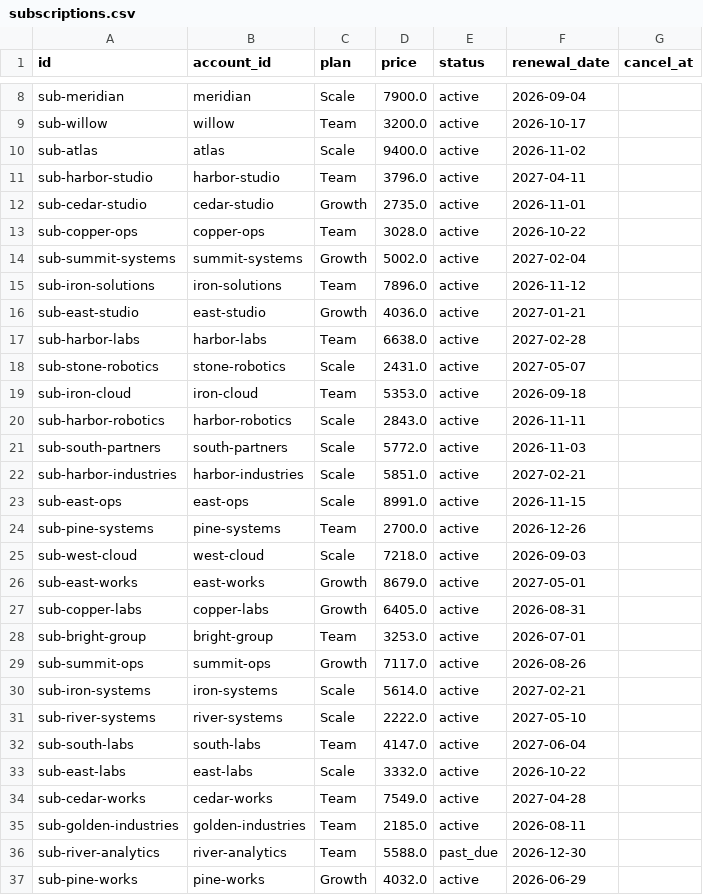
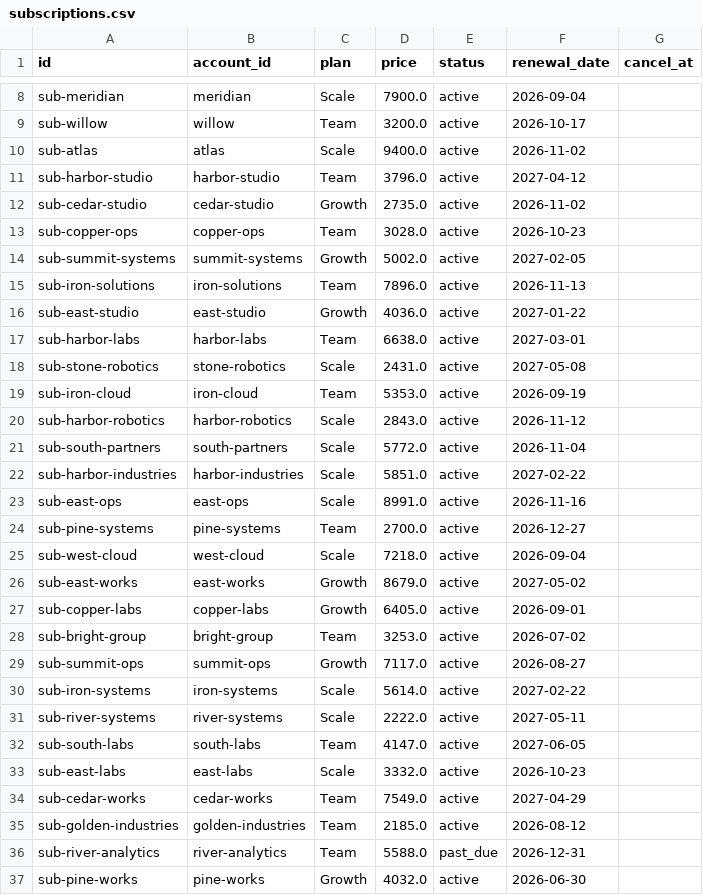
Before and after one commit to Bonk1211/HackAttack-Valueloop, a CSV file: data/seeds/subscriptions.csv, drawn as a sheet; only a part is shown, gaps mark what is left out; the diff covers the shown part only.

```diff
--- a/data/seeds/subscriptions.csv
+++ b/data/seeds/subscriptions.csv
@@ -10,28 +10,28 @@ sub-willow,willow,Team,3200.0,active,2026-10-17,
 sub-atlas,atlas,Scale,9400.0,active,2026-11-02,
-sub-harbor-studio,harbor-studio,Team,3796.0,active,2027-04-11,
-sub-cedar-studio,cedar-studio,Growth,2735.0,active,2026-11-01,
-sub-copper-ops,copper-ops,Team,3028.0,active,2026-10-22,
-sub-summit-systems,summit-systems,Growth,5002.0,active,2027-02-04,
-sub-iron-solutions,iron-solutions,Team,7896.0,active,2026-11-12,
-sub-east-studio,east-studio,Growth,4036.0,active,2027-01-21,
-sub-harbor-labs,harbor-labs,Team,6638.0,active,2027-02-28,
-sub-stone-robotics,stone-robotics,Scale,2431.0,active,2027-05-07,
-sub-iron-cloud,iron-cloud,Team,5353.0,active,2026-09-18,
-sub-harbor-robotics,harbor-robotics,Scale,2843.0,active,2026-11-11,
-sub-south-partners,south-partners,Scale,5772.0,active,2026-11-03,
-sub-harbor-industries,harbor-industries,Scale,5851.0,active,2027-02-21,
-sub-east-ops,east-ops,Scale,8991.0,active,2026-11-15,
-sub-pine-systems,pine-systems,Team,2700.0,active,2026-12-26,
-sub-west-cloud,west-cloud,Scale,7218.0,active,2026-09-03,
-sub-east-works,east-works,Growth,8679.0,active,2027-05-01,
-sub-copper-labs,copper-labs,Growth,6405.0,active,2026-08-31,
-sub-bright-group,bright-group,Team,3253.0,active,2026-07-01,
-sub-summit-ops,summit-ops,Growth,7117.0,active,2026-08-26,
-sub-iron-systems,iron-systems,Scale,5614.0,active,2027-02-21,
-sub-river-systems,river-systems,Scale,2222.0,active,2027-05-10,
-sub-south-labs,south-labs,Team,4147.0,active,2027-06-04,
-sub-east-labs,east-labs,Scale,3332.0,active,2026-10-22,
-sub-cedar-works,cedar-works,Team,7549.0,active,2027-04-28,
-sub-golden-industries,golden-industries,Team,2185.0,active,2026-08-11,
-sub-river-analytics,river-analytics,Team,5588.0,past_due,2026-12-30,
-sub-pine-works,pine-works,Growth,4032.0,active,2026-06-29,
+sub-harbor-studio,harbor-studio,Team,3796.0,active,2027-04-12,
+sub-cedar-studio,cedar-studio,Growth,2735.0,active,2026-11-02,
+sub-copper-ops,copper-ops,Team,3028.0,active,2026-10-23,
+sub-summit-systems,summit-systems,Growth,5002.0,active,2027-02-05,
+sub-iron-solutions,iron-solutions,Team,7896.0,active,2026-11-13,
+sub-east-studio,east-studio,Growth,4036.0,active,2027-01-22,
+sub-harbor-labs,harbor-labs,Team,6638.0,active,2027-03-01,
+sub-stone-robotics,stone-robotics,Scale,2431.0,active,2027-05-08,
+sub-iron-cloud,iron-cloud,Team,5353.0,active,2026-09-19,
+sub-harbor-robotics,harbor-robotics,Scale,2843.0,active,2026-11-12,
+sub-south-partners,south-partners,Scale,5772.0,active,2026-11-04,
+sub-harbor-industries,harbor-industries,Scale,5851.0,active,2027-02-22,
+sub-east-ops,east-ops,Scale,8991.0,active,2026-11-16,
+sub-pine-systems,pine-systems,Team,2700.0,active,2026-12-27,
+sub-west-cloud,west-cloud,Scale,7218.0,active,2026-09-04,
+sub-east-works,east-works,Growth,8679.0,active,2027-05-02,
+sub-copper-labs,copper-labs,Growth,6405.0,active,2026-09-01,
+sub-bright-group,bright-group,Team,3253.0,active,2026-07-02,
+sub-summit-ops,summit-ops,Growth,7117.0,active,2026-08-27,
+sub-iron-systems,iron-systems,Scale,5614.0,active,2027-02-22,
+sub-river-systems,river-systems,Scale,2222.0,active,2027-05-11,
+sub-south-labs,south-labs,Team,4147.0,active,2027-06-05,
+sub-east-labs,east-labs,Scale,3332.0,active,2026-10-23,
+sub-cedar-works,cedar-works,Team,7549.0,active,2027-04-29,
+sub-golden-industries,golden-industries,Team,2185.0,active,2026-08-12,
+sub-river-analytics,river-analytics,Team,5588.0,past_due,2026-12-31,
+sub-pine-works,pine-works,Growth,4032.0,active,2026-06-30,
```
Also changed, not shown: 14 edited cells elsewhere in this file, data/seeds/accounts.csv, data/seeds/feedback_events.csv, 31 other files.
